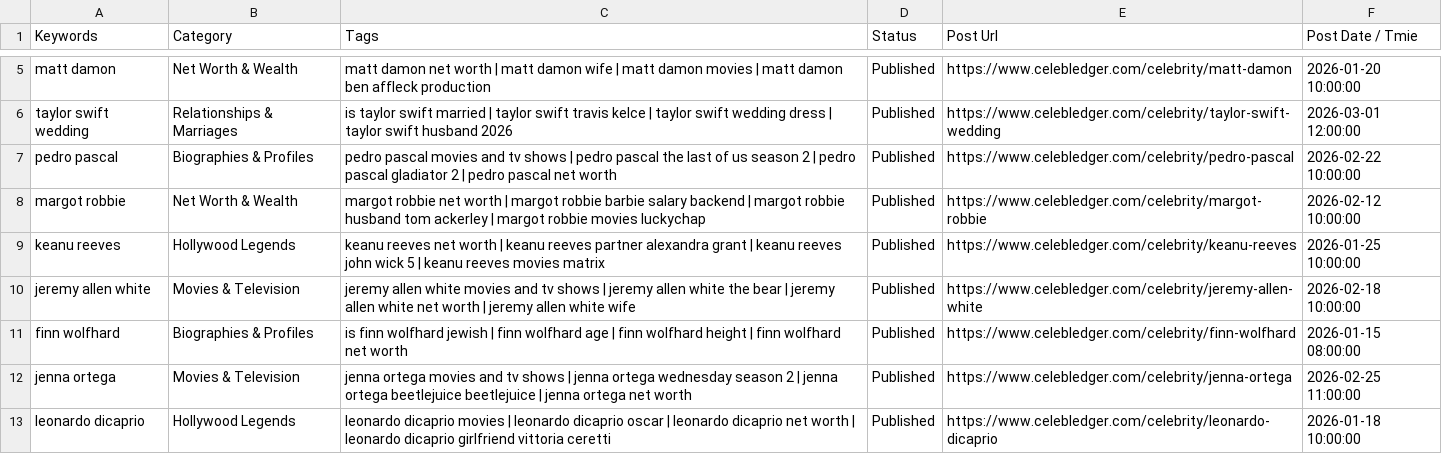
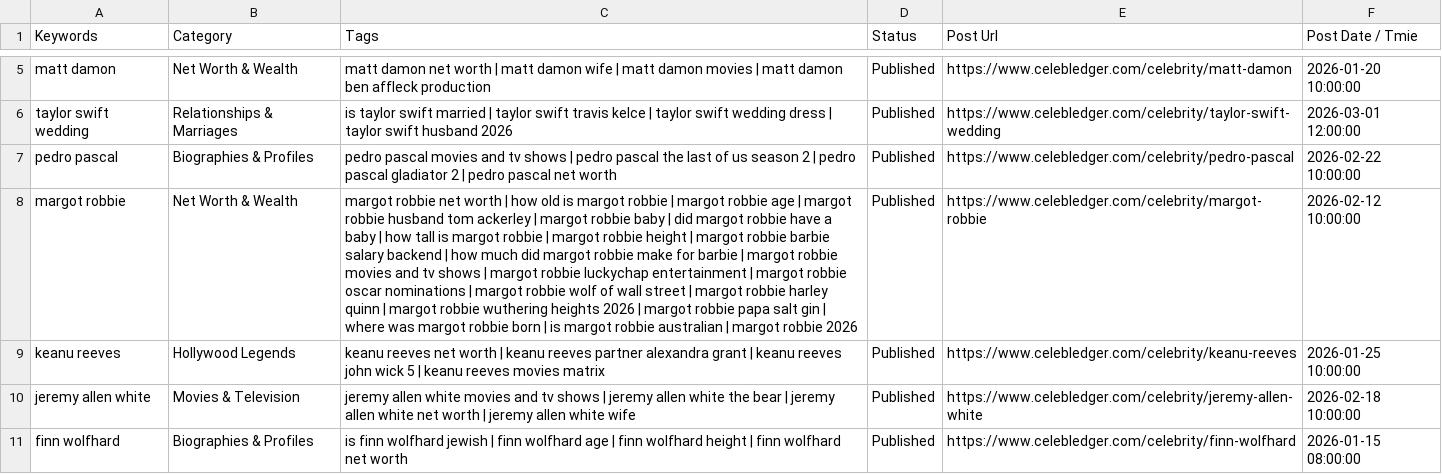
Before and after one commit to julianebaierr-gif/Celebrity-, a CSV file: src/data/sheet1-populated.csv, drawn as a sheet; only a part is shown, gaps mark what is left out; the shorter side is filled out with more unchanged rows; the diff names each change by its address in the sheet, - before the commit and + after, or states it on an @@ line.

Commit message:
fix(seo): comprehensively upgrade Margot Robbie dossier to fix de-indexing (1430w bio, 15 FAQs, 20 LSI keywords, 2026 freshness)

```diff
--- a/src/data/sheet1-populated.csv
+++ b/src/data/sheet1-populated.csv
-C8 (Tags): …worth | margot robbie barbie salary backend | margot robbie husband tom ackerley | margot robbie movies luckychap
+C8 (Tags): …worth | how old is margot robbie | margot robbie age | margot robbie husband tom ackerley | margot robbie baby | did margot robbie have a baby | how tall is margot robbie | margot robbie height | margot robbie barbie salary backend | how much did margot robbie make for barbie | margot robbie movies and tv shows | margot robbie luckychap entertainment | margot robbie oscar nominations | margot robbie wolf of wall street | margot robbie harley quinn | margot robbie wuthering heights 2026 | margot robbie papa salt gin | where was margot robbie born | is margot robbie australian | margot robbie 2026
```
Also changed, not shown: src/data/sheet1-pasteable.tsv, 6 other files.
